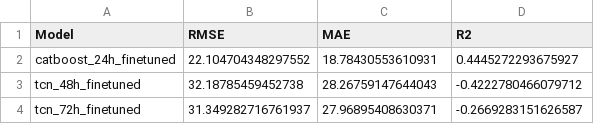
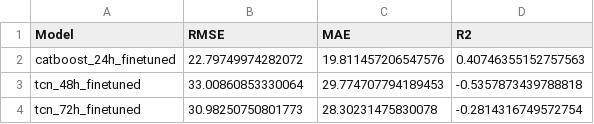
Before and after one commit to adeelkh21/AQI-forecasting-10Pearls, a CSV file: saved_models/per_horizon_finetune_results.csv, drawn as a sheet.

```diff
--- a/saved_models/per_horizon_finetune_results.csv
+++ b/saved_models/per_horizon_finetune_results.csv
@@ -1,4 +1,4 @@
 Model,RMSE,MAE,R2
-catboost_24h_finetuned,22.104704348297552,18.78430553610931,0.4445272293675927
-tcn_48h_finetuned,32.18785459452738,28.26759147644043,-0.4222780466079712
-tcn_72h_finetuned,31.349282716761937,27.96895408630371,-0.2669283151626587
+catboost_24h_finetuned,22.79749974282072,19.811457206547576,0.40746355152757563
+tcn_48h_finetuned,33.00860853330064,29.774707794189453,-0.5357873439788818
+tcn_72h_finetuned,30.98250750801773,28.30231475830078,-0.2814316749572754
```
Also changed, not shown: 5 other files.
